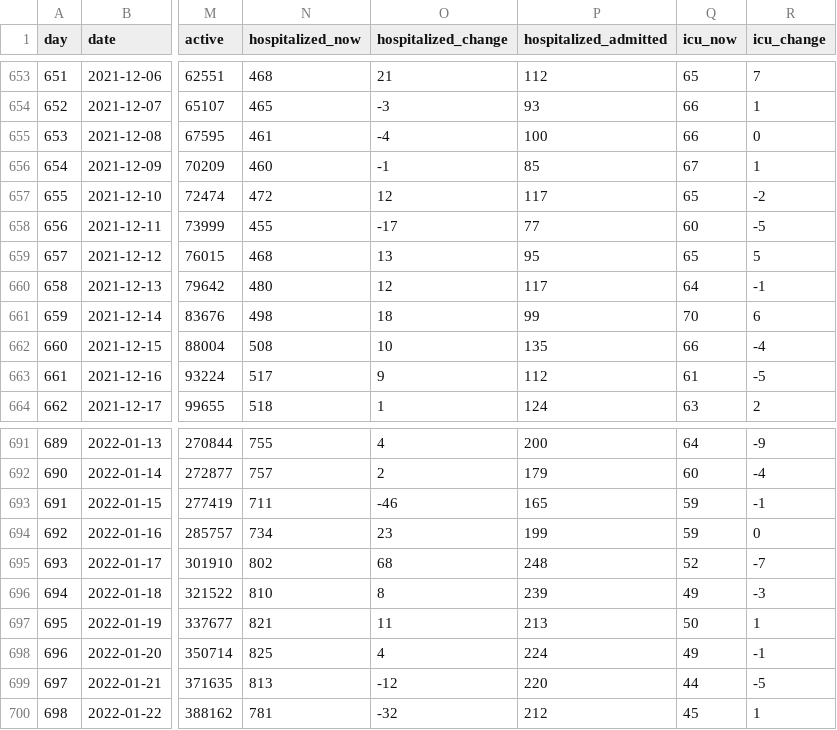
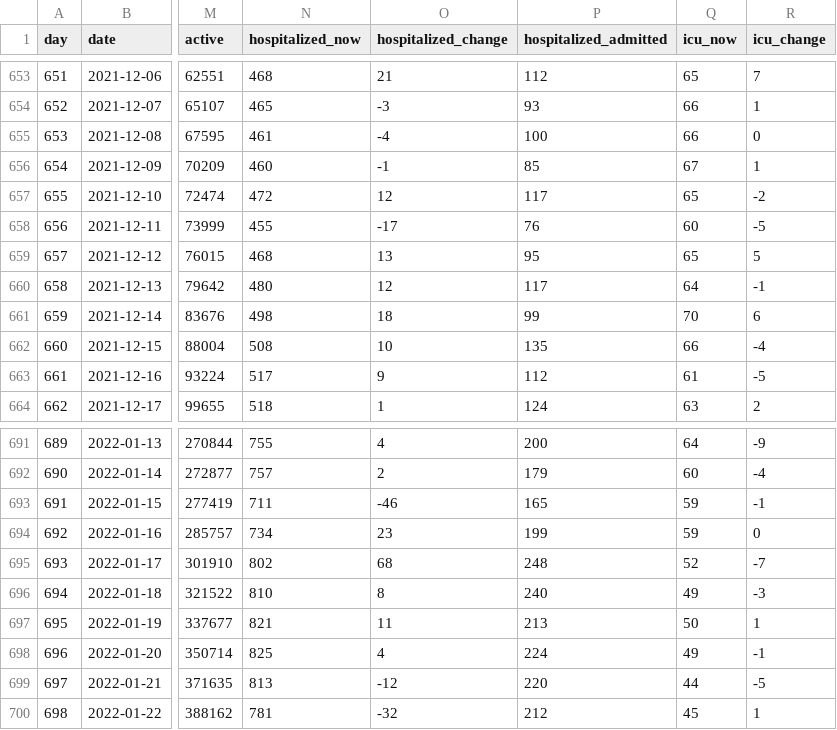
Before and after one commit to xidus/covid-19, a CSV file: covid19-data-denmark.csv, drawn as a sheet; only a part is shown, gaps mark what is left out; the diff covers the shown part only; the diff names each change by its address in the sheet, - before the commit and + after, or states it on an @@ line.

```diff
--- a/covid19-data-denmark.csv
+++ b/covid19-data-denmark.csv
-P658 (hospitalized_admitted): 77
+P658 (hospitalized_admitted): 76
-P696 (hospitalized_admitted): 239
+P696 (hospitalized_admitted): 240
```
Also changed, not shown: 1 added row and 18 edited cells elsewhere in this file, 1 other file.
